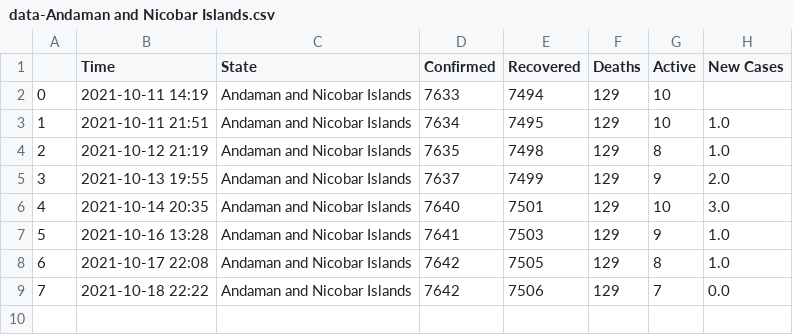
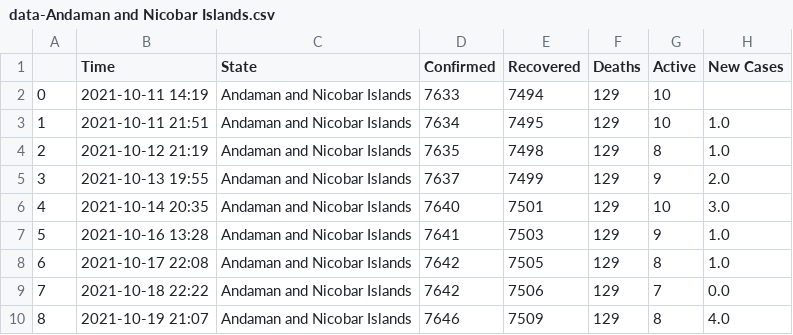
Before and after one commit to dakkshesh07/Covid19_India_Data, a CSV file: Andaman and Nicobar Islands/data-Andaman and Nicobar Islands.csv, drawn as a sheet; the diff names each change by its address in the sheet, - before the commit and + after, or states it on an @@ line.

Commit message:
upload updated datasets, fetched on 2021-10-19 21:07

```diff
--- a/Andaman and Nicobar Islands/data-Andaman and Nicobar Islands.csv
+++ b/Andaman and Nicobar Islands/data-Andaman and Nicobar Islands.csv
+row 10: 8 | 2021-10-19 21:07 | Andaman and Nicobar Islands | 7646 | 7509 | 129 | 8 | 4.0
```
Also changed, not shown: Himachal Pradesh/data-Himachal Pradesh.csv, Madhya Pradesh/data-Madhya Pradesh.csv, 9 other files.
